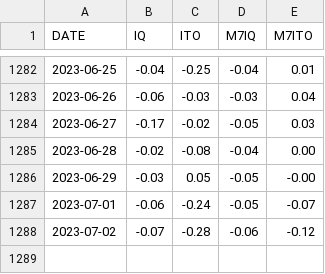
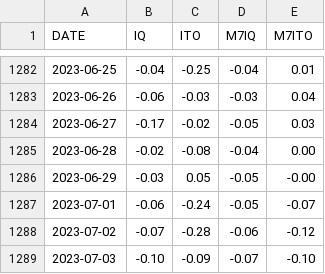
Before and after one commit to CEREMA/data-trafic, a CSV file: collectivites/paris_brut_latest.csv, drawn as a sheet; only a part is shown, gaps mark what is left out.

```diff
--- a/collectivites/paris_brut_latest.csv
+++ b/collectivites/paris_brut_latest.csv
@@ -1288 +1288,2 @@ DATE,IQ,ITO,M7IQ,M7ITO
 2023-07-02,-0.07,-0.28,-0.06,-0.12
+2023-07-03,-0.10,-0.09,-0.07,-0.10
```
Also changed, not shown: collectivites/paris_latest.csv, 2 other files.
